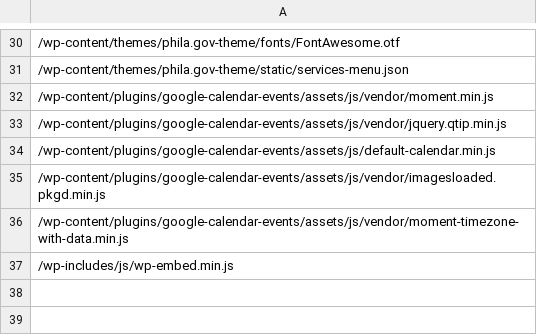
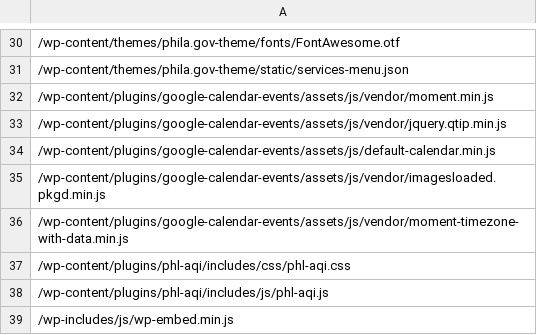
Before and after one commit to CityOfPhiladelphia/phila.gov-wordpress-scraper, a CSV file: staticfiles.csv, drawn as a sheet; only a part is shown, gaps mark what is left out.

Commit message:
Add PHL AQI static files to scraper

```diff
--- a/staticfiles.csv
+++ b/staticfiles.csv
@@ -36,2 +36,4 @@
 /wp-content/plugins/google-calendar-events/assets/js/vendor/moment-timezone-with-data.min.js
+/wp-content/plugins/phl-aqi/includes/css/phl-aqi.css
+/wp-content/plugins/phl-aqi/includes/js/phl-aqi.js
 /wp-includes/js/wp-embed.min.js
```
